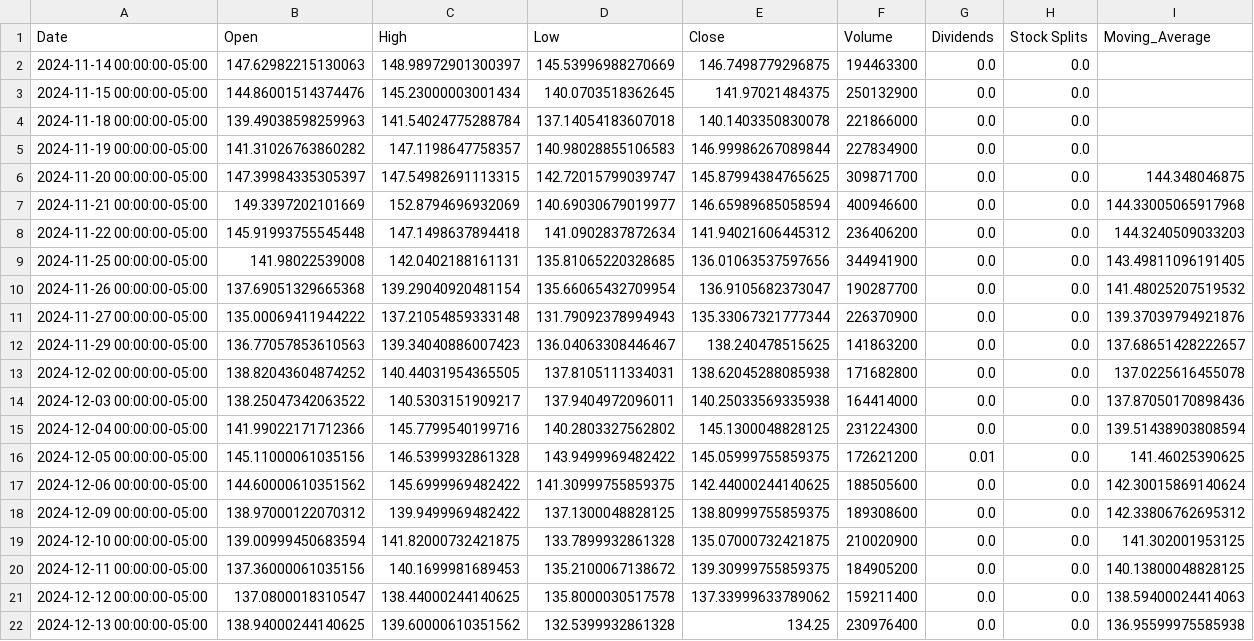
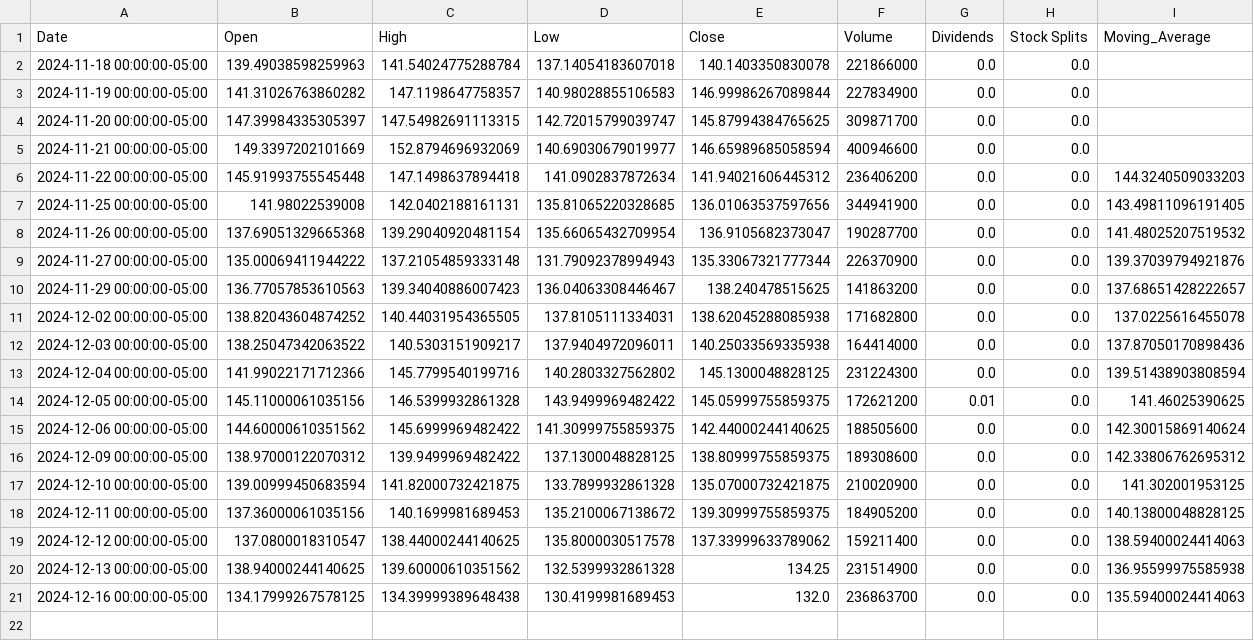
Before and after one commit to LePage73/SprintOne, a CSV file: NVDA_manually_period_stock_price_chart.csv, drawn as a sheet.

```diff
--- a/NVDA_manually_period_stock_price_chart.csv
+++ b/NVDA_manually_period_stock_price_chart.csv
@@ -1,8 +1,6 @@
 Date;Open;High;Low;Close;Volume;Dividends;Stock Splits;Moving_Average
-2024-11-14 00:00:00-05:00;147.62982215130063;148.98972901300397;145.53996988270669;146.7498779296875;194463300;0.0;0.0;
-2024-11-15 00:00:00-05:00;144.86001514374476;145.23000003001434;140.0703518362645;141.97021484375;250132900;0.0;0.0;
 2024-11-18 00:00:00-05:00;139.49038598259963;141.54024775288784;137.14054183607018;140.1403350830078;221866000;0.0;0.0;
 2024-11-19 00:00:00-05:00;141.31026763860282;147.1198647758357;140.98028855106583;146.99986267089844;227834900;0.0;0.0;
-2024-11-20 00:00:00-05:00;147.39984335305397;147.54982691113315;142.72015799039747;145.87994384765625;309871700;0.0;0.0;144.348046875
-2024-11-21 00:00:00-05:00;149.3397202101669;152.8794696932069;140.69030679019977;146.65989685058594;400946600;0.0;0.0;144.33005065917968
+2024-11-20 00:00:00-05:00;147.39984335305397;147.54982691113315;142.72015799039747;145.87994384765625;309871700;0.0;0.0;
+2024-11-21 00:00:00-05:00;149.3397202101669;152.8794696932069;140.69030679019977;146.65989685058594;400946600;0.0;0.0;
 2024-11-22 00:00:00-05:00;145.91993755545448;147.1498637894418;141.0902837872634;141.94021606445312;236406200;0.0;0.0;144.3240509033203
@@ -21,2 +19,3 @@ Date;Open;High;Low;Close;Volume;Dividends;Stock Splits;Moving_Average
 2024-12-12 00:00:00-05:00;137.0800018310547;138.44000244140625;135.8000030517578;137.33999633789062;159211400;0.0;0.0;138.59400024414063
-2024-12-13 00:00:00-05:00;138.94000244140625;139.60000610351562;132.5399932861328;134.25;230976400;0.0;0.0;136.95599975585938
+2024-12-13 00:00:00-05:00;138.94000244140625;139.60000610351562;132.5399932861328;134.25;231514900;0.0;0.0;136.95599975585938
+2024-12-16 00:00:00-05:00;134.17999267578125;134.39999389648438;130.4199981689453;132.0;236863700;0.0;0.0;135.59400024414063
```
Also changed, not shown: 4 other files.
